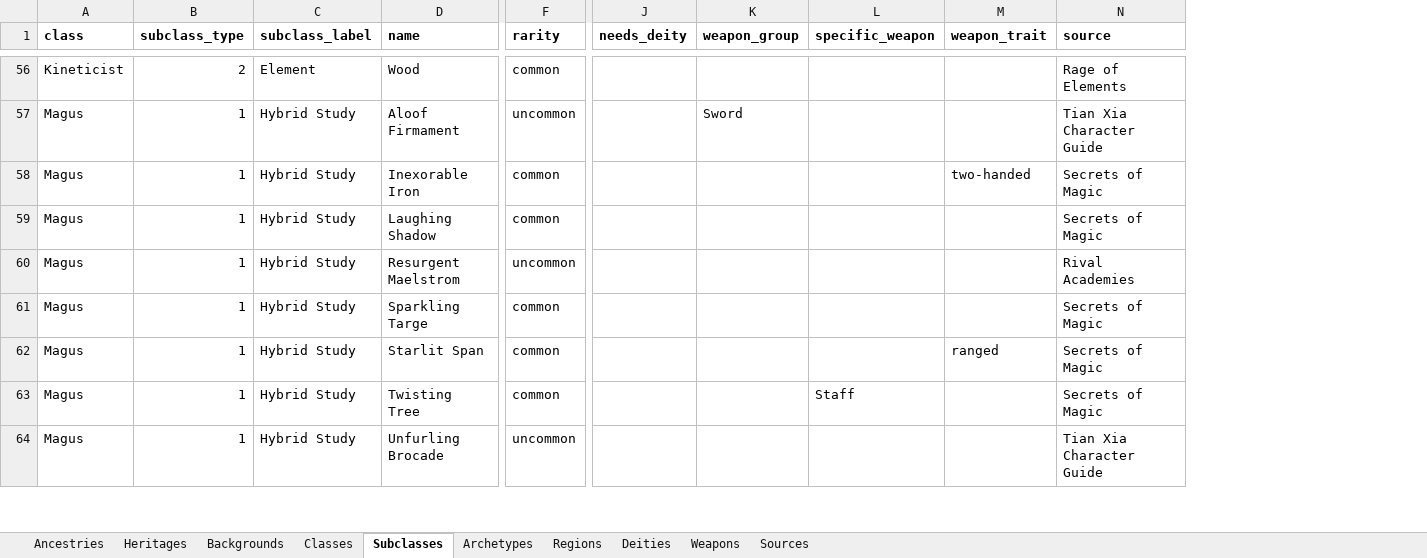
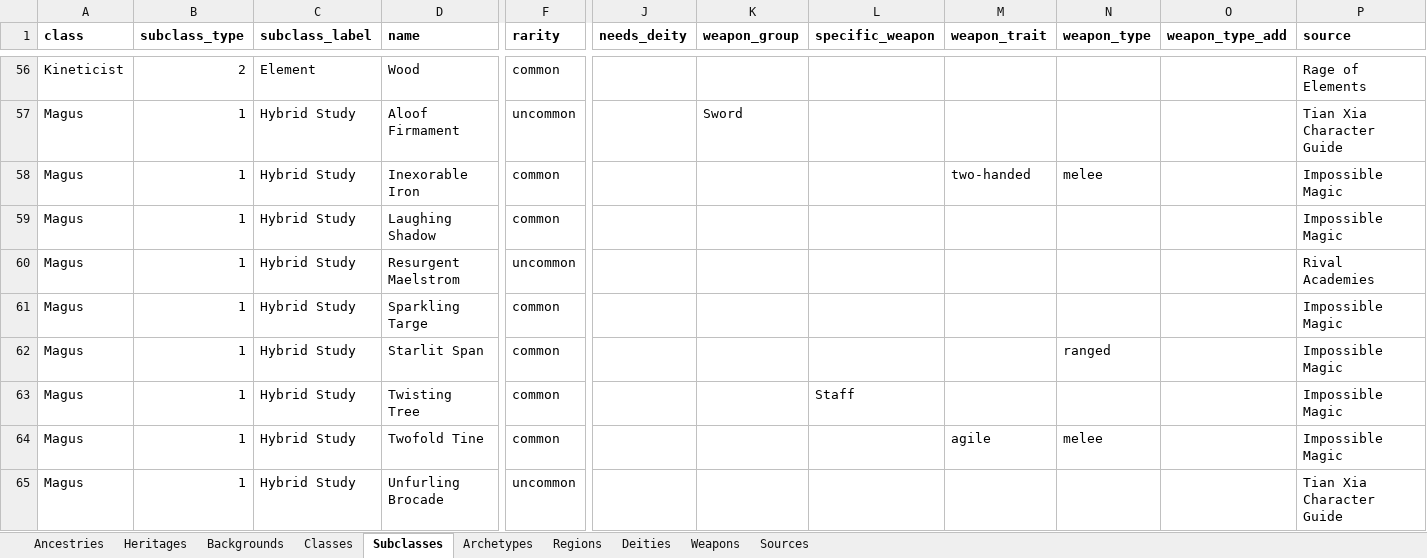
Before and after one commit to JerkyGunner/pf2e-generator, an Excel workbook: assets/data/generatordata.xlsx, sheet Subclasses, drawn as a sheet; only a part is shown, gaps mark what is left out; values as stored, in another font and other column widths than the file's, no borders; addresses are those after the commit; rows hold the shown columns only; the diff covers the shown part only; the diff names each change by its address in the sheet, - before the commit and + after, or states it on an @@ line.

Commit message:
Update workbook with new source data

```diff
--- a/assets/data/generatordata.xlsx (sheet Subclasses)
+++ b/assets/data/generatordata.xlsx (sheet Subclasses)
+column N (weapon_type), rows 58-62: melee |  |  |  | ranged
+column O (weapon_type_add), empty
-P58:P59 (source): Secrets of Magic
+P58:P59 (source): Impossible Magic
-P61:P63 (source): Secrets of Magic
+P61:P63 (source): Impossible Magic
-M62 (weapon_trait): ranged
+M62 (weapon_trait): (empty)
+row 64: Magus | 1 | Hybrid Study | Twofold Tine | common |  |  |  | agile | melee |  | Impossible Magic
```
Also changed, not shown: 13 added rows and 12 edited cells elsewhere in this sheet, sheet Archetypes, sheet Classes, sheet Heritages, sheet Sources.
